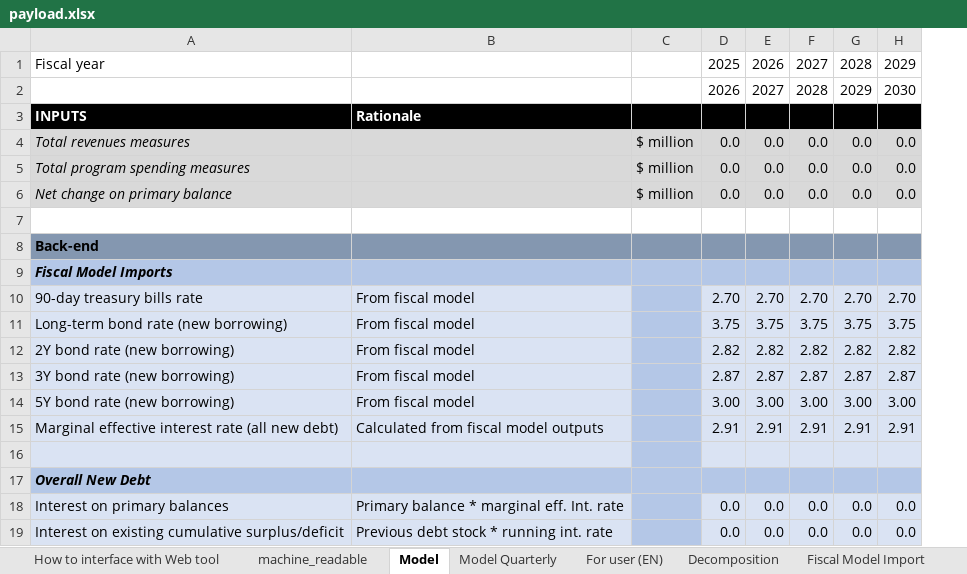
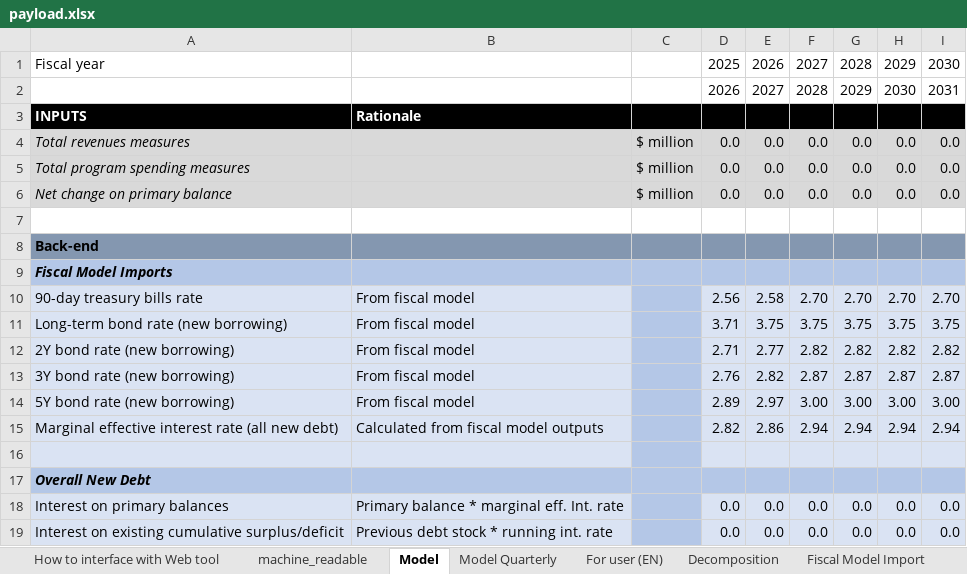
Before and after one commit to pbo-dpb/PDCC--CFDP, an Excel workbook: src/assets/payload.xlsx, sheet Model, drawn as a sheet; only a part is shown; values as stored, in another font and other column widths than the file's, no borders; the diff names each change by its address in the sheet, - before the commit and + after, or states it on an @@ line.

```diff
--- a/src/assets/payload.xlsx (sheet Model)
+++ b/src/assets/payload.xlsx (sheet Model)
+column I, rows 1-19: 2030 | 2031 |  | 0.0 | 0.0 | 0.0 |  |  |  | 2.70 | 3.75 | 2.82 | 2.87 | 3.00 | 2.94 |  |  | 0.0 | 0.0
-D10: 2.70
+D10: 2.56
-E10: 2.70
+E10: 2.58
-D11: 3.75
+D11: 3.71
-D12: 2.82
+D12: 2.71
-E12: 2.82
+E12: 2.77
-D13: 2.87
+D13: 2.76
-E13: 2.87
+E13: 2.82
-D14: 3.00
+D14: 2.89
-E14: 3.00
+E14: 2.97
-D15: 2.91
+D15: 2.82
-E15: 2.91
+E15: 2.86
-F15: 2.91
+F15: 2.94
-G15: 2.91
+G15: 2.94
-H15: 2.91
+H15: 2.94
```
Also changed, not shown: sheet Fiscal Model Import, sheet Model Quarterly, sheet Decomposition, sheet For user (EN), sheet machine_readable, formulas that keep their value, 1 other file.
